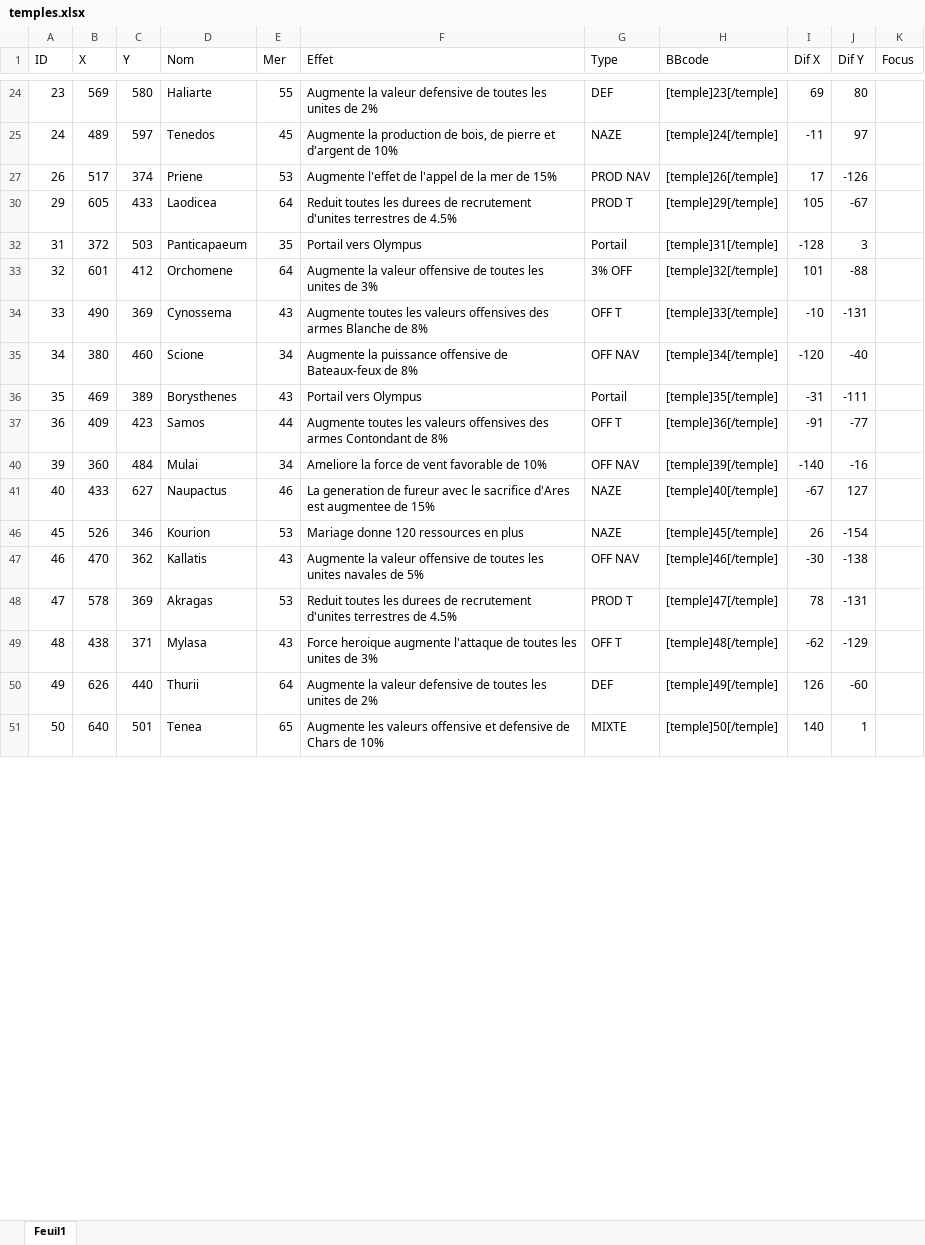
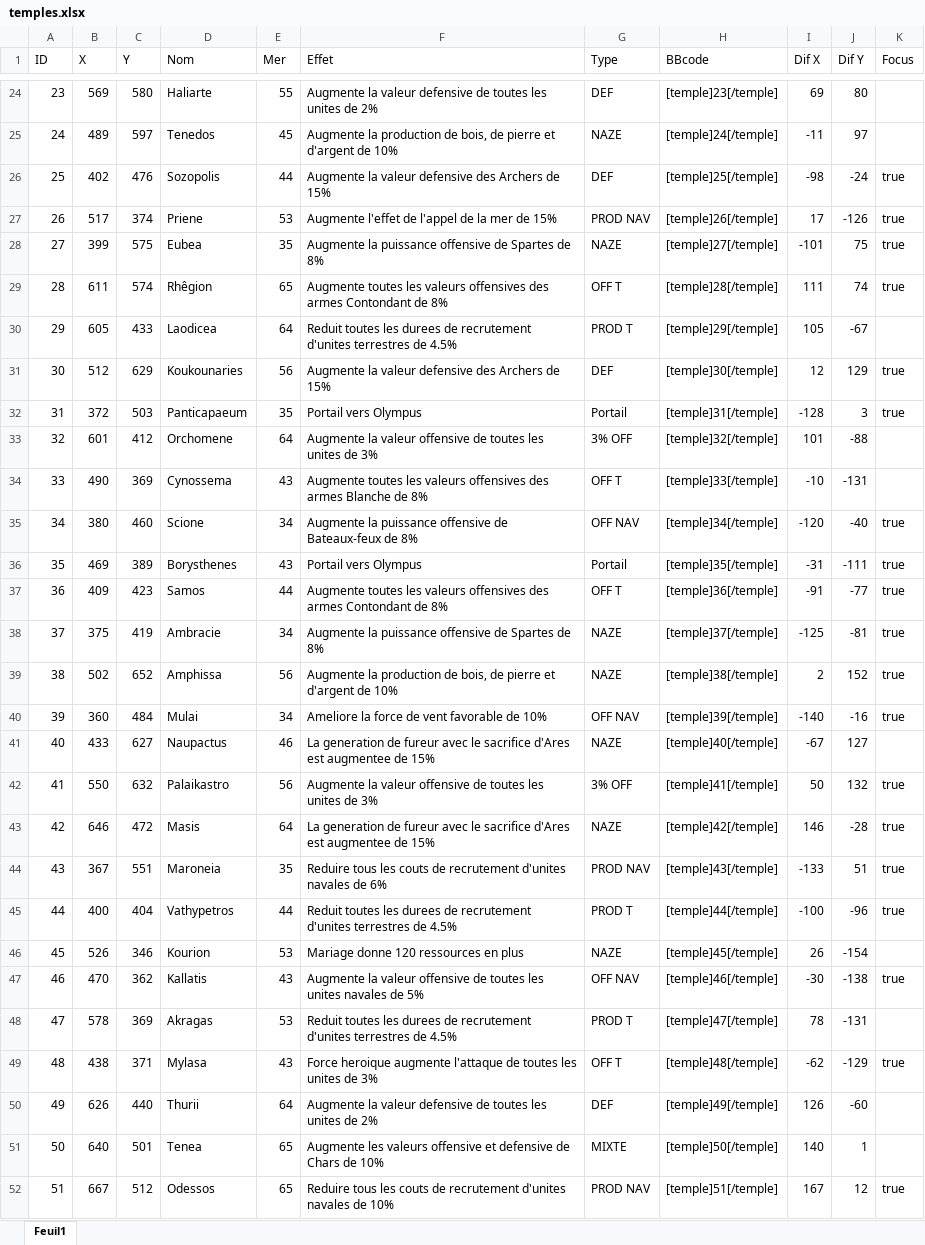
Before and after one commit to Yeobu/grepomap, an Excel workbook: temples.xlsx, sheet Feuil1, drawn as a sheet; only a part is shown, gaps mark what is left out; values as stored, in another font and other column widths than the file's, no cell formats; the diff covers the shown part only; the diff names each change by its address in the sheet, - before the commit and + after, or states it on an @@ line.

```diff
--- a/temples.xlsx (sheet Feuil1)
+++ b/temples.xlsx (sheet Feuil1)
@@ row 26 unhidden: 25 | 402 | 476 | Sozopolis | 44 | Augmente la valeur defensive des Archers de 15% | DEF | [temple]25[/temple] | -98 | -24 | true @@
-K27 (Focus): (empty)
+K27 (Focus): true
@@ row 28 unhidden: 27 | 399 | 575 | Eubea | 35 | Augmente la puissance offensive de Spartes de 8% | NAZE | [temple]27[/temple] | -101 | 75 | true @@
@@ row 29 unhidden: 28 | 611 | 574 | Rhêgion | 65 | Augmente toutes les valeurs offensives des armes Contondant de 8% | OFF T | [temple]28[/temple] | 111 | 74 | true @@
@@ row 31 unhidden: 30 | 512 | 629 | Koukounaries | 56 | Augmente la valeur defensive des Archers de 15% | DEF | [temple]30[/temple] | 12 | 129 | true @@
-K32 (Focus): (empty)
+K32 (Focus): true
-K35:K37 (Focus): (empty)
+K35:K37 (Focus): true
@@ row 38 unhidden: 37 | 375 | 419 | Ambracie | 34 | Augmente la puissance offensive de Spartes de 8% | NAZE | [temple]37[/temple] | -125 | -81 | true @@
@@ row 39 unhidden: 38 | 502 | 652 | Amphissa | 56 | Augmente la production de bois, de pierre et d'argent de 10% | NAZE | [temple]38[/temple] | 2 | 152 | true @@
-K40 (Focus): (empty)
+K40 (Focus): true
@@ row 42 unhidden: 41 | 550 | 632 | Palaikastro | 56 | Augmente la valeur offensive de toutes les unites de 3% | 3% OFF | [temple]41[/temple] | 50 | 132 | true @@
@@ row 43 unhidden: 42 | 646 | 472 | Masis | 64 | La generation de fureur avec le sacrifice d'Ares est augmentee de 15% | NAZE | [temple]42[/temple] | 146 | -28 | true @@
@@ row 44 unhidden: 43 | 367 | 551 | Maroneia | 35 | Reduire tous les couts de recrutement d'unites navales de 6% | PROD NAV | [temple]43[/temple] | -133 | 51 | true @@
@@ row 45 unhidden: 44 | 400 | 404 | Vathypetros | 44 | Reduit toutes les durees de recrutement d'unites terrestres de 4.5% | PROD T | [temple]44[/temple] | -100 | -96 | true @@
-K47 (Focus): (empty)
+K47 (Focus): true
-K49 (Focus): (empty)
+K49 (Focus): true
@@ row 52 unhidden: 51 | 667 | 512 | Odessos | 65 | Reduire tous les couts de recrutement d'unites navales de 10% | PROD NAV | [temple]51[/temple] | 167 | 12 | true @@
```
Also changed, not shown: 49 hidden or unhidden rows and 29 edited cells elsewhere in this sheet, cell formats, 3 other files.
